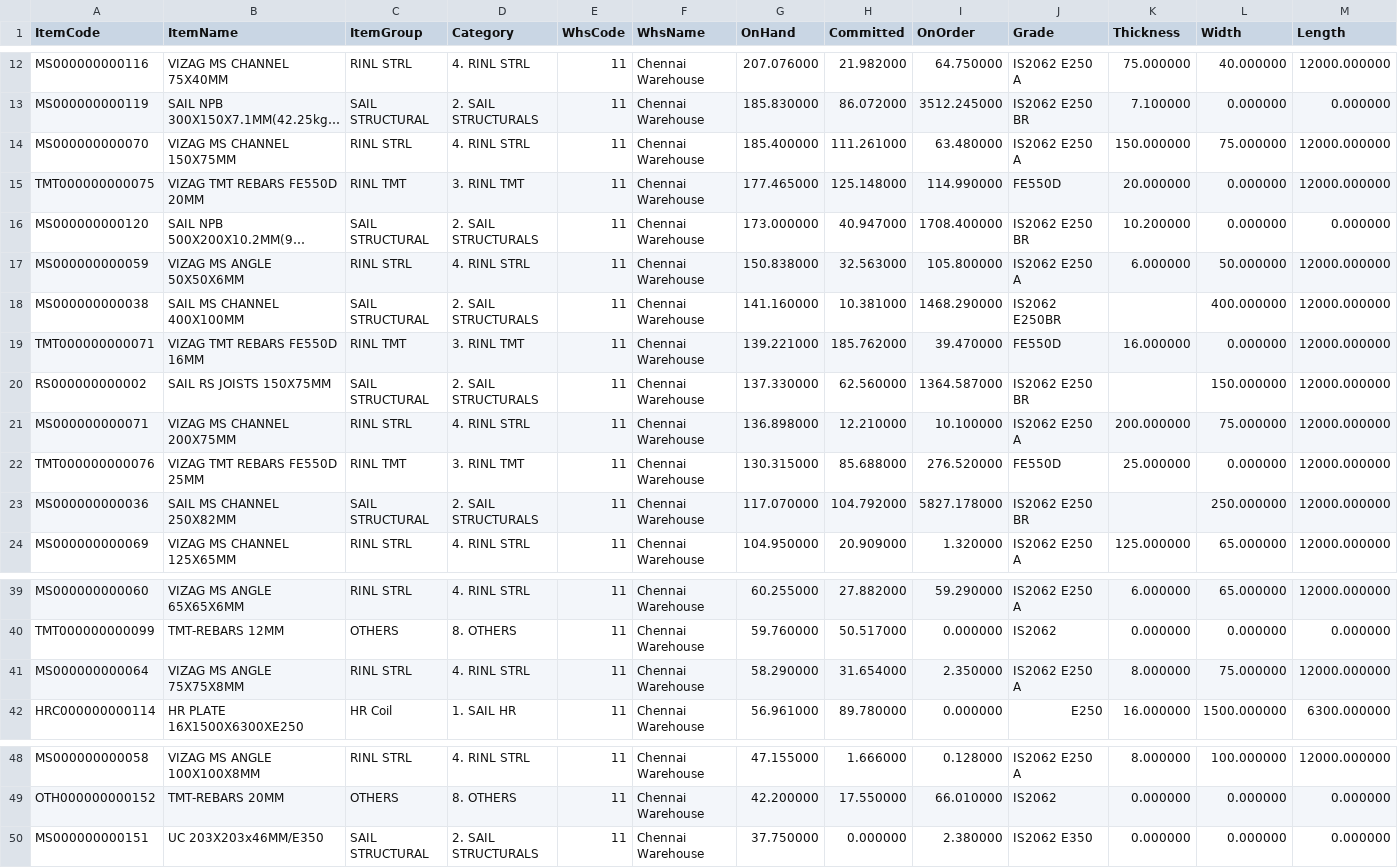
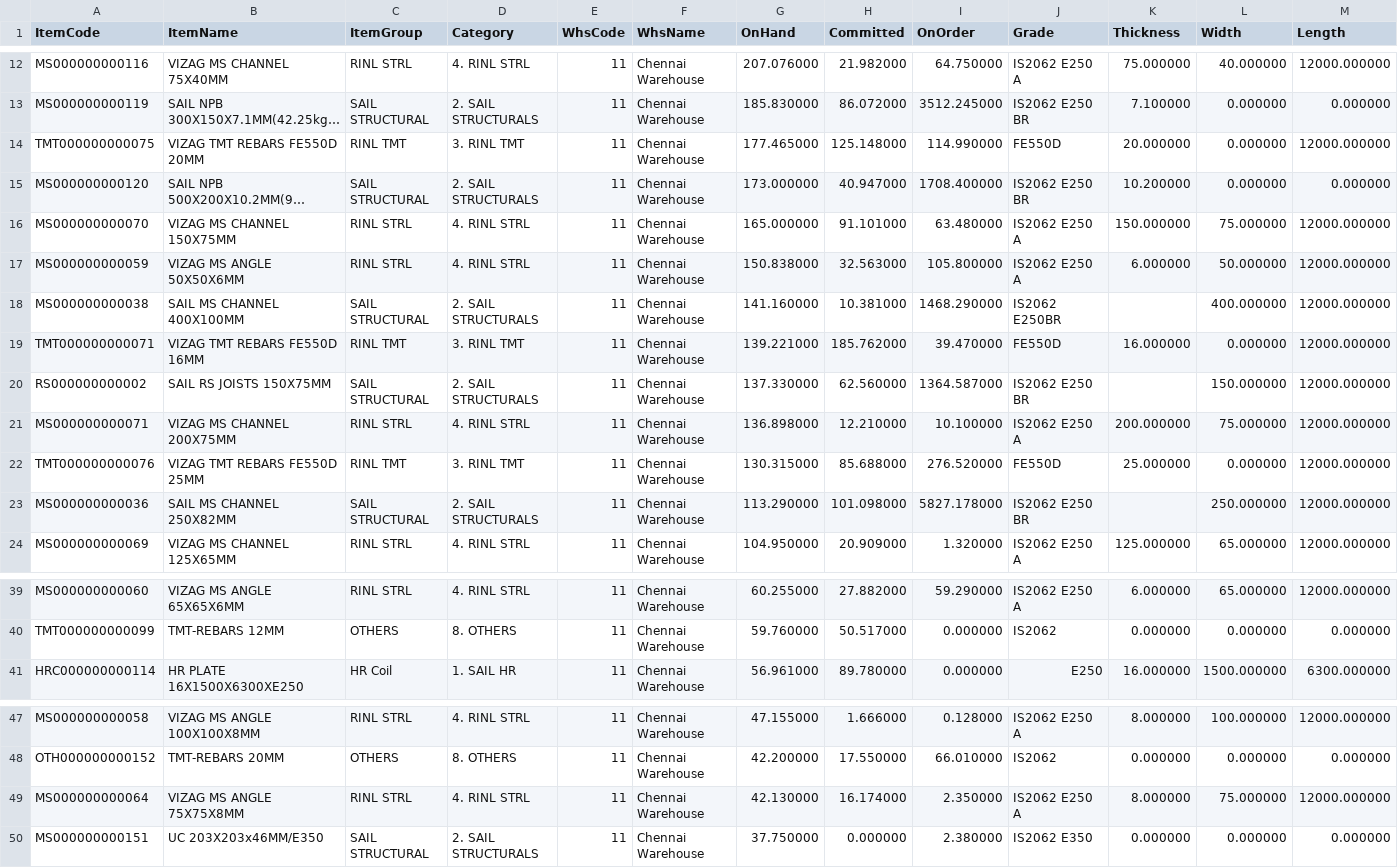
Before and after one commit to BSC23609/bsc-stock-data, a CSV file: mis_stock.csv, drawn as a sheet; only a part is shown, gaps mark what is left out; long unchanged cells end in …; removed rows and columns are numbered as before the commit, all else as after; the diff names each change by its address in the sheet, - before the commit and + after, or states it on an @@ line.

Commit message:
stock refresh 2026-11-14 20:15

```diff
--- a/mis_stock.csv
+++ b/mis_stock.csv
-row 14: MS000000000070 | VIZAG MS CHANNEL 150X75MM | RINL STRL | 4. RINL STRL | 11 | Chennai Warehouse | 185.400000 | 111.261000 | 63.480000 | IS2062 E250 A | 150.000000 | 75.000000 | 12000.000000
+row 16: MS000000000070 | VIZAG MS CHANNEL 150X75MM | RINL STRL | 4. RINL STRL | 11 | Chennai Warehouse | 165.000000 | 91.101000 | 63.480000 | IS2062 E250 A | 150.000000 | 75.000000 | 12000.000000
-G23 (OnHand): 117.070000
+G23 (OnHand): 113.290000
-H23 (Committed): 104.792000
+H23 (Committed): 101.098000
-row 41: MS000000000064 | VIZAG MS ANGLE 75X75X8MM | RINL STRL | 4. RINL STRL | 11 | Chennai Warehouse | 58.290000 | 31.654000 | 2.350000 | IS2062 E250 A | 8.000000 | 75.000000 | 12000.000000
+row 49: MS000000000064 | VIZAG MS ANGLE 75X75X8MM | RINL STRL | 4. RINL STRL | 11 | Chennai Warehouse | 42.130000 | 16.174000 | 2.350000 | IS2062 E250 A | 8.000000 | 75.000000 | 12000.000000
```
Also changed, not shown: 3 other files.
